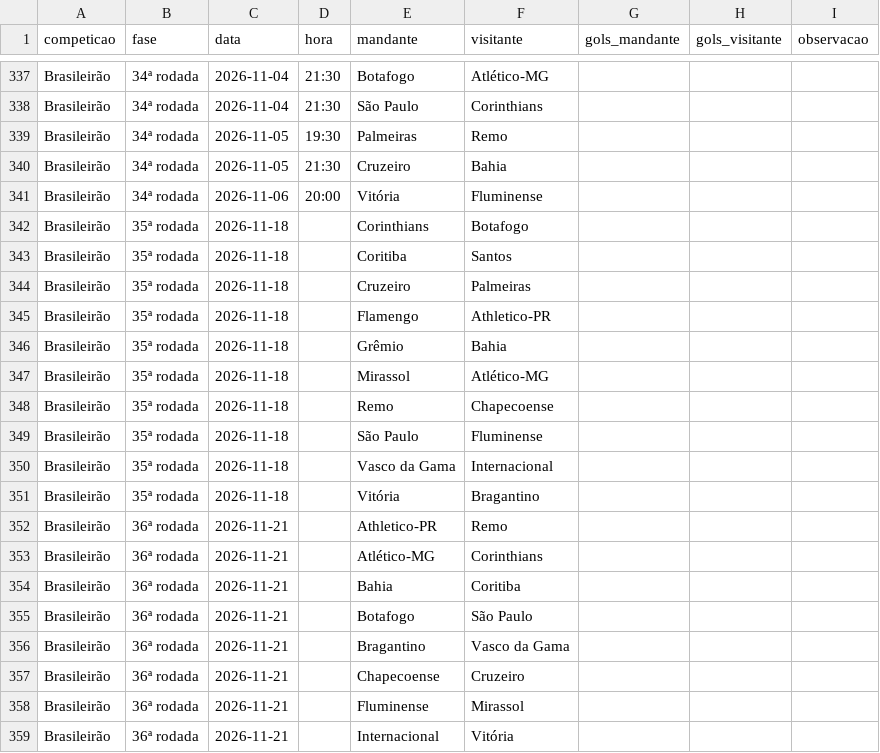
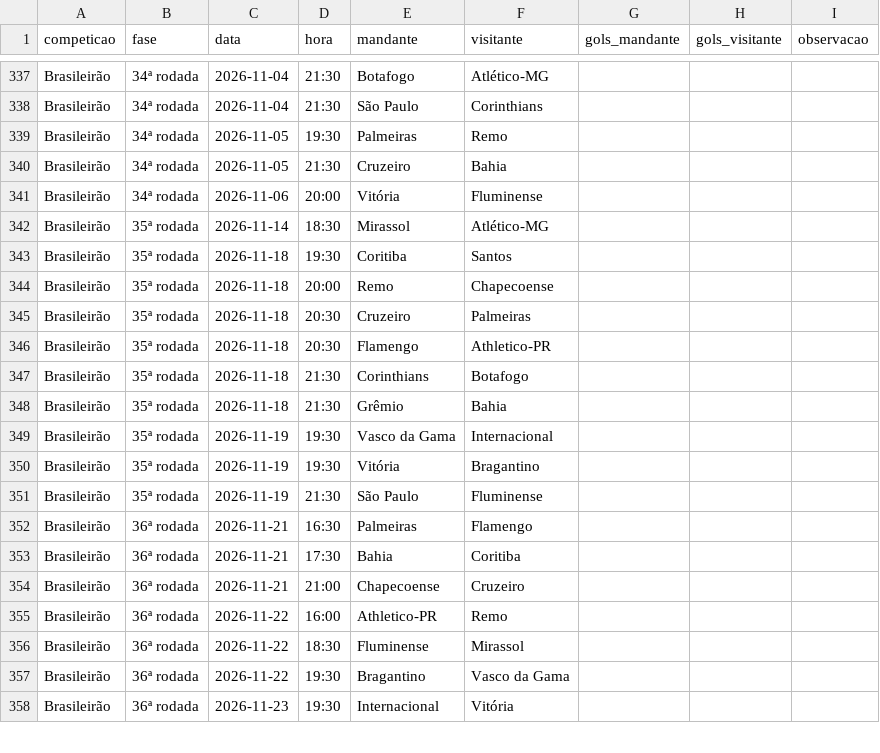
Before and after one commit to alanhassan951/painel-brasileirao, a CSV file: dados/jogos.csv, drawn as a sheet; only a part is shown, gaps mark what is left out; the diff covers the shown part only.

```diff
--- a/dados/jogos.csv
+++ b/dados/jogos.csv
@@ -341,19 +341,18 @@ Brasileirão,34ª rodada,2026-11-05,21:30,Cruzeiro,Bahia,,,
 Brasileirão,34ª rodada,2026-11-06,20:00,Vitória,Fluminense,,,
-Brasileirão,35ª rodada,2026-11-18,,Corinthians,Botafogo,,,
-Brasileirão,35ª rodada,2026-11-18,,Coritiba,Santos,,,
-Brasileirão,35ª rodada,2026-11-18,,Cruzeiro,Palmeiras,,,
-Brasileirão,35ª rodada,2026-11-18,,Flamengo,Athletico-PR,,,
-Brasileirão,35ª rodada,2026-11-18,,Grêmio,Bahia,,,
-Brasileirão,35ª rodada,2026-11-18,,Mirassol,Atlético-MG,,,
-Brasileirão,35ª rodada,2026-11-18,,Remo,Chapecoense,,,
-Brasileirão,35ª rodada,2026-11-18,,São Paulo,Fluminense,,,
-Brasileirão,35ª rodada,2026-11-18,,Vasco da Gama,Internacional,,,
-Brasileirão,35ª rodada,2026-11-18,,Vitória,Bragantino,,,
-Brasileirão,36ª rodada,2026-11-21,,Athletico-PR,Remo,,,
-Brasileirão,36ª rodada,2026-11-21,,Atlético-MG,Corinthians,,,
-Brasileirão,36ª rodada,2026-11-21,,Bahia,Coritiba,,,
-Brasileirão,36ª rodada,2026-11-21,,Botafogo,São Paulo,,,
-Brasileirão,36ª rodada,2026-11-21,,Bragantino,Vasco da Gama,,,
-Brasileirão,36ª rodada,2026-11-21,,Chapecoense,Cruzeiro,,,
-Brasileirão,36ª rodada,2026-11-21,,Fluminense,Mirassol,,,
-Brasileirão,36ª rodada,2026-11-21,,Internacional,Vitória,,,
+Brasileirão,35ª rodada,2026-11-14,18:30,Mirassol,Atlético-MG,,,
+Brasileirão,35ª rodada,2026-11-18,19:30,Coritiba,Santos,,,
+Brasileirão,35ª rodada,2026-11-18,20:00,Remo,Chapecoense,,,
+Brasileirão,35ª rodada,2026-11-18,20:30,Cruzeiro,Palmeiras,,,
+Brasileirão,35ª rodada,2026-11-18,20:30,Flamengo,Athletico-PR,,,
+Brasileirão,35ª rodada,2026-11-18,21:30,Corinthians,Botafogo,,,
+Brasileirão,35ª rodada,2026-11-18,21:30,Grêmio,Bahia,,,
+Brasileirão,35ª rodada,2026-11-19,19:30,Vasco da Gama,Internacional,,,
+Brasileirão,35ª rodada,2026-11-19,19:30,Vitória,Bragantino,,,
+Brasileirão,35ª rodada,2026-11-19,21:30,São Paulo,Fluminense,,,
+Brasileirão,36ª rodada,2026-11-21,16:30,Palmeiras,Flamengo,,,
+Brasileirão,36ª rodada,2026-11-21,17:30,Bahia,Coritiba,,,
+Brasileirão,36ª rodada,2026-11-21,21:00,Chapecoense,Cruzeiro,,,
+Brasileirão,36ª rodada,2026-11-22,16:00,Athletico-PR,Remo,,,
+Brasileirão,36ª rodada,2026-11-22,18:30,Fluminense,Mirassol,,,
+Brasileirão,36ª rodada,2026-11-22,19:30,Bragantino,Vasco da Gama,,,
+Brasileirão,36ª rodada,2026-11-23,19:30,Internacional,Vitória,,,
```
Also changed, not shown: 1 added row and 24 edited cells elsewhere in this file.
